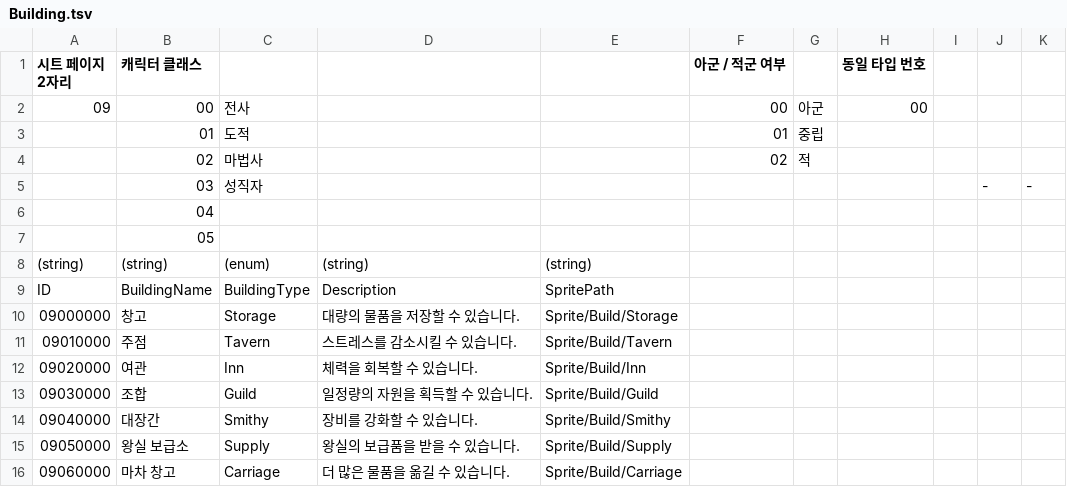
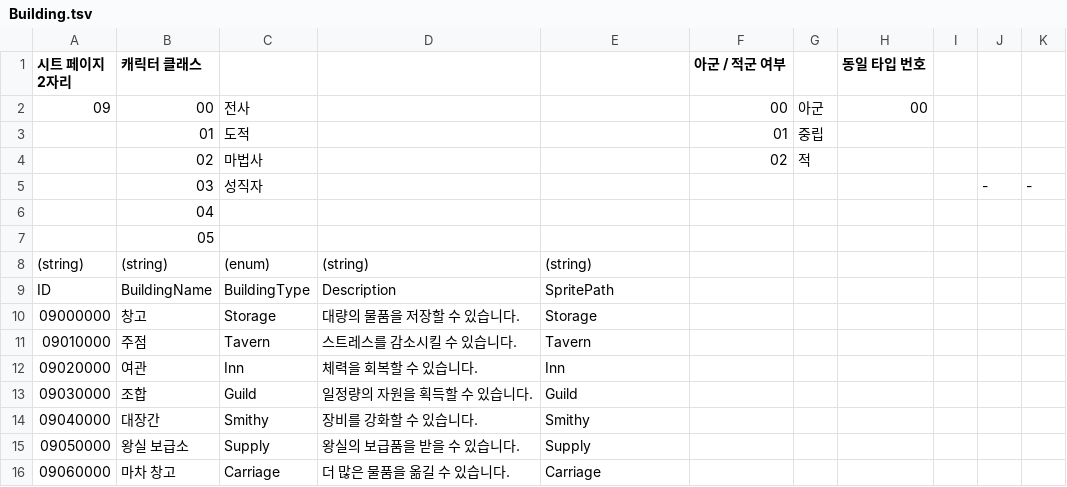
Before and after one commit to Dost-Released-Project/Bond, a TSV file: Assets/Data/TSV/Building.tsv, drawn as a sheet.

```diff
--- a/Assets/Data/TSV/Building.tsv
+++ b/Assets/Data/TSV/Building.tsv
@@ -9,8 +9,8 @@
 ID	BuildingName	BuildingType	Description	SpritePath						
-09000000	창고	Storage	대량의 물품을 저장할 수 있습니다.	Sprite/Build/Storage						
-09010000	주점	Tavern	스트레스를 감소시킬 수 있습니다.	Sprite/Build/Tavern						
-09020000	여관	Inn	체력을 회복할 수 있습니다.	Sprite/Build/Inn						
-09030000	조합	Guild	일정량의 자원을 획득할 수 있습니다.	Sprite/Build/Guild						
-09040000	대장간	Smithy	장비를 강화할 수 있습니다.	Sprite/Build/Smithy						
-09050000	왕실 보급소	Supply	왕실의 보급품을 받을 수 있습니다.	Sprite/Build/Supply						
-09060000	마차 창고	Carriage	더 많은 물품을 옮길 수 있습니다.	Sprite/Build/Carriage						
+09000000	창고	Storage	대량의 물품을 저장할 수 있습니다.	Storage						
+09010000	주점	Tavern	스트레스를 감소시킬 수 있습니다.	Tavern						
+09020000	여관	Inn	체력을 회복할 수 있습니다.	Inn						
+09030000	조합	Guild	일정량의 자원을 획득할 수 있습니다.	Guild						
+09040000	대장간	Smithy	장비를 강화할 수 있습니다.	Smithy						
+09050000	왕실 보급소	Supply	왕실의 보급품을 받을 수 있습니다.	Supply						
+09060000	마차 창고	Carriage	더 많은 물품을 옮길 수 있습니다.	Carriage						
```
Also changed, not shown: Assets/Data/TSV/JournalData.tsv, Assets/Data/TSV/accessory.tsv, 37 other files.
